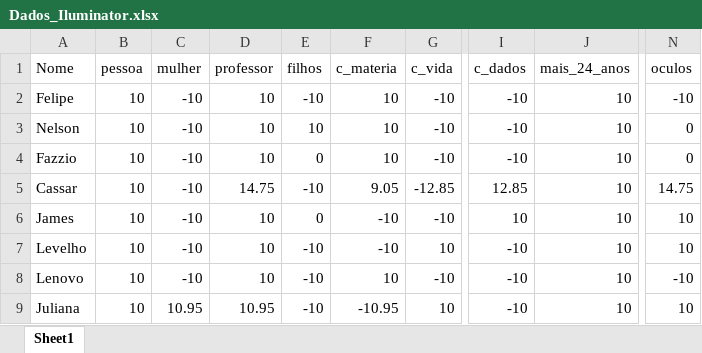
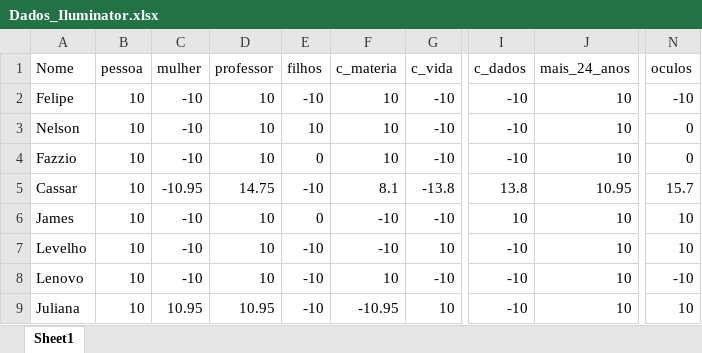
Before and after one commit to FipaLipe/Iluminator, an Excel workbook: Dados_Iluminator.xlsx, sheet Sheet1, drawn as a sheet; only a part is shown, gaps mark what is left out; values as stored, in another font and other column widths than the file's, no borders; the diff names each change by its address in the sheet, - before the commit and + after, or states it on an @@ line.

```diff
--- a/Dados_Iluminator.xlsx (sheet Sheet1)
+++ b/Dados_Iluminator.xlsx (sheet Sheet1)
-C5 (mulher): -10
+C5 (mulher): -10.95
-F5 (c_materia): 9.05
+F5 (c_materia): 8.1
-G5 (c_vida): -12.85
+G5 (c_vida): -13.8
-I5 (c_dados): 12.85
+I5 (c_dados): 13.8
-J5 (mais_24_anos): 10
+J5 (mais_24_anos): 10.95
-N5 (oculos): 14.75
+N5 (oculos): 15.7
```
Also changed, not shown: 4 other files.
